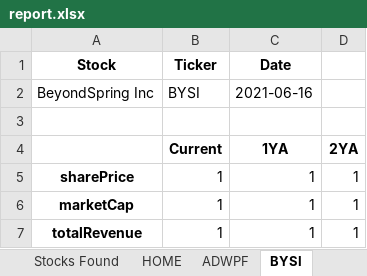
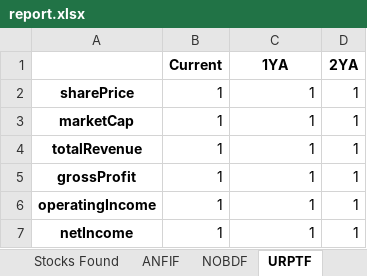
Before and after one commit to jackscochran/yahoo-finance-data-collecter, an Excel workbook: output/report.xlsx, sheet URPTF, drawn as a sheet; only a part is shown; the shorter side is filled out with more unchanged rows; values as stored, in another font and other column widths than the file's, no borders; the diff names each change by its address in the sheet, - before the commit and + after, or states it on an @@ line.

```diff
--- a/output/report.xlsx (sheet URPTF)
+++ b/output/report.xlsx (sheet URPTF)
-sheet tab: HOME
+sheet tab: ANFIF
-sheet tab: ADWPF
+sheet tab: NOBDF
-sheet tab: BYSI
+sheet tab: URPTF
-row 1: Stock | Ticker | Date
-row 2: BeyondSpring Inc | BYSI | 2021-06-16
-row 3: (empty)
```
Also changed, not shown: sheet Stocks Found, sheet ANFIF, sheet NOBDF, sheet CCM, sheet TNP, sheet KFY, 1 more sheet, other sheet tabs, 7 other files.
